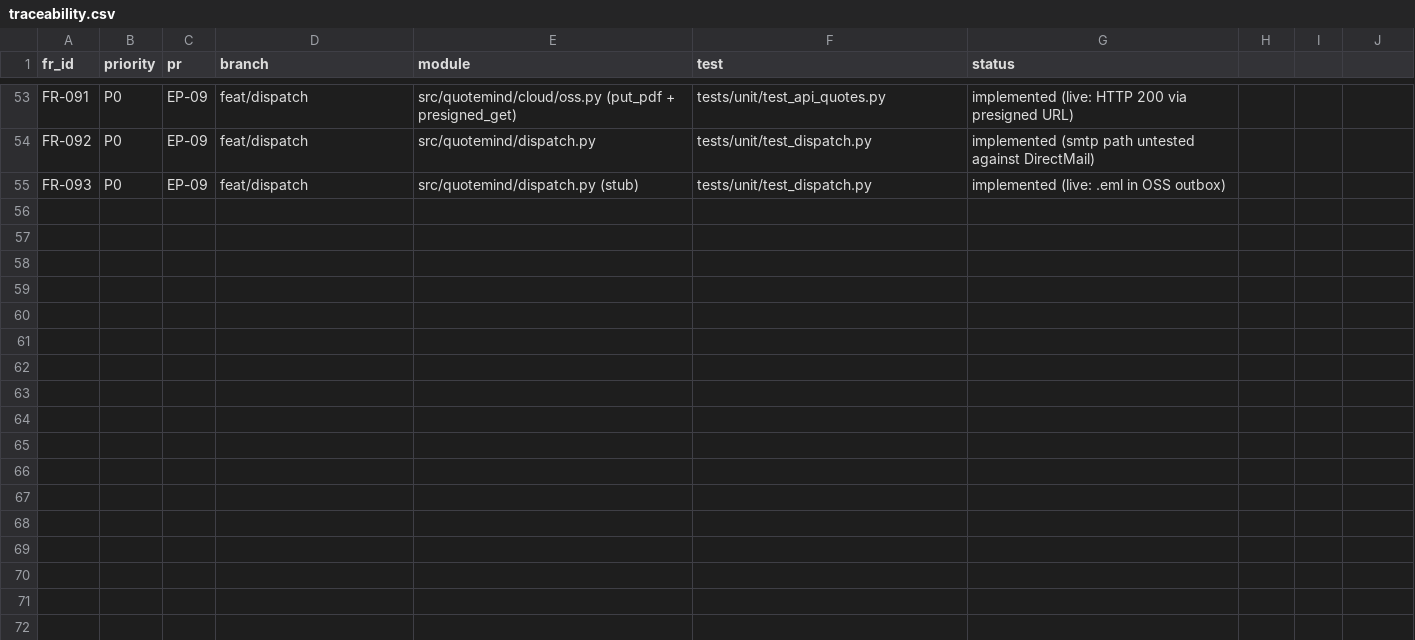
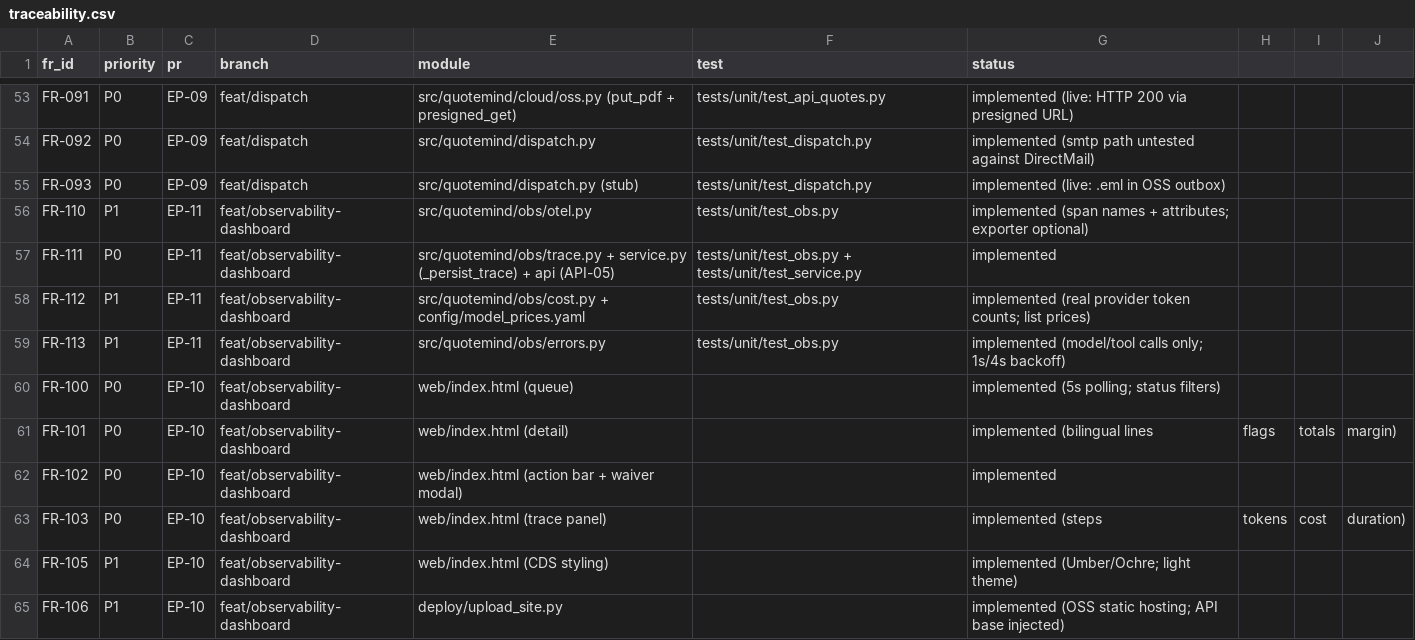
Before and after one commit to cyberskill-official/quote-mind, a CSV file: docs/traceability.csv, drawn as a sheet; only a part is shown, gaps mark what is left out; the diff names each change by its address in the sheet, - before the commit and + after, or states it on an @@ line.

Commit message:
feat(obs,web): reasoning trace, cost accounting, and the review dashboard
EP-11 (FR-110/111/112/113) and EP-10 (FR-100..103, FR-105/106).

Observability
- obs/otel.py: GenAI semantic conventions (chat qwen3-max, execute_tool vector_search,
  gen_ai.*). The OTel SDK is optional - with no exporter the span is a no-op, so the
  quote path never depends on a collector being up.
- obs/trace.py: every model call, tool call and memory read becomes an ordered TraceStep
  with tokens, cost and duration; persisted to oss://quotemind-artifacts/traces/ and
  served by API-05. Prompt/response bodies are excluded unless TRACE_CONTENT=1 - an RFQ
  carries a real customer's details and a trace is not the place to leak them.
- obs/cost.py + config/model_prices.yaml: Decimal cost from the provider's own token
  counts (read off ChatResponse.usage, never estimated) times Alibaba's published list
  prices for the Singapore endpoint, dated in the file. Reported cost is an honest upper
  bound, not a bill.
- obs/errors.py: taxonomy plus a retry policy with one load-bearing rule - only model and
  tool calls retry (1s, 4s). Deterministic steps never do: if pricing or the critic
  recompute failed, the input was wrong, and retrying arithmetic just hides the bug.
- service.py: a trace write failure can never fail a quote. It lands as a
  trace.persist_failed audit event and the quote still reaches the human.

Dashboard
- web/index.html: one self-contained file. Queue (status filters, 5s polling), detail
  (bilingual lines, flags, totals, margin, amount-in-words), an action bar whose approve
  button raises a waiver modal only when the critic blocked, and the collapsible
  reasoning-trace panel. CDS Umber/Ochre.
- deploy/upload_site.py: publishes the page as the only public object in the artifacts
  bucket; quotes, traces and outbox messages stay private behind presigned URLs. CORS
  added for this - the token, not the origin, is the security boundary.

Live: a two-line Vietnamese RFQ produced a 9-step trace - 5,345 -> 833 real provider
tokens, $0.008320 per quote, 22.4s - persisted to OSS and read back byte-for-byte. The
dashboard was then driven in a real browser: QM-2026-0003 (margin 4.8%) raised its waiver
modal, and the audit chain recorded the Vietnamese waiver comment verbatim at seq 8.

Gates: ruff clean, mypy clean (63 files), import-linter 4/4, pytest 175 passed, pricing
branch coverage 100%.

```diff
--- a/docs/traceability.csv
+++ b/docs/traceability.csv
+row 56: FR-110 | P1 | EP-11 | feat/observability-dashboard | src/quotemind/obs/otel.py | tests/unit/test_obs.py | implemented (span names + attributes; exporter optional)
+row 57: FR-111 | P0 | EP-11 | feat/observability-dashboard | src/quotemind/obs/trace.py + service.py (_persist_trace) + api (API-05) | tests/unit/test_obs.py + tests/unit/test_service.py | implemented
+row 58: FR-112 | P1 | EP-11 | feat/observability-dashboard | src/quotemind/obs/cost.py + config/model_prices.yaml | tests/unit/test_obs.py | implemented (real provider token counts; list prices)
+row 59: FR-113 | P1 | EP-11 | feat/observability-dashboard | src/quotemind/obs/errors.py | tests/unit/test_obs.py | implemented (model/tool calls only; 1s/4s backoff)
+row 60: FR-100 | P0 | EP-10 | feat/observability-dashboard | web/index.html (queue) |  | implemented (5s polling; status filters)
+row 61: FR-101 | P0 | EP-10 | feat/observability-dashboard | web/index.html (detail) |  | implemented (bilingual lines | flags | totals | margin)
+row 62: FR-102 | P0 | EP-10 | feat/observability-dashboard | web/index.html (action bar + waiver modal) |  | implemented
+row 63: FR-103 | P0 | EP-10 | feat/observability-dashboard | web/index.html (trace panel) |  | implemented (steps | tokens | cost | duration)
+row 64: FR-105 | P1 | EP-10 | feat/observability-dashboard | web/index.html (CDS styling) |  | implemented (Umber/Ochre; light theme)
+row 65: FR-106 | P1 | EP-10 | feat/observability-dashboard | deploy/upload_site.py |  | implemented (OSS static hosting; API base injected)
```
Also changed, not shown: 28 other files.
